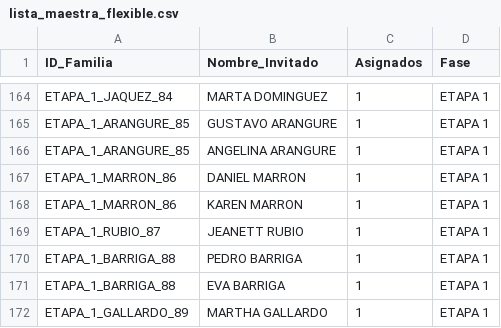
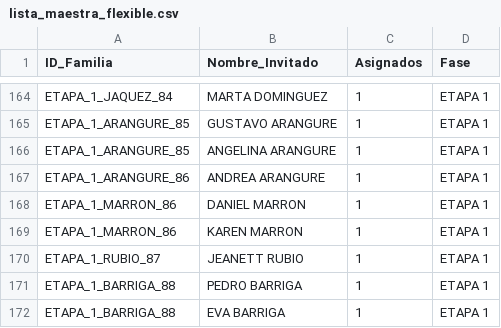
Before and after one commit to laizaydavidboda/invitacion-boda-flask, a CSV file: lista_maestra_flexible.csv, drawn as a sheet; only a part is shown, gaps mark what is left out; the shorter side is filled out with more unchanged rows.

Commit message:
Update lista_maestra_flexible.csv

```diff
--- a/lista_maestra_flexible.csv
+++ b/lista_maestra_flexible.csv
@@ -166,2 +166,3 @@ ETAPA_1_ARANGURE_85,GUSTAVO ARANGURE,1,ETAPA 1
 ETAPA_1_ARANGURE_85,ANGELINA ARANGURE,1,ETAPA 1
+ETAPA_1_ARANGURE_86,ANDREA ARANGURE,1,ETAPA 1
 ETAPA_1_MARRON_86,DANIEL MARRON,1,ETAPA 1
```
